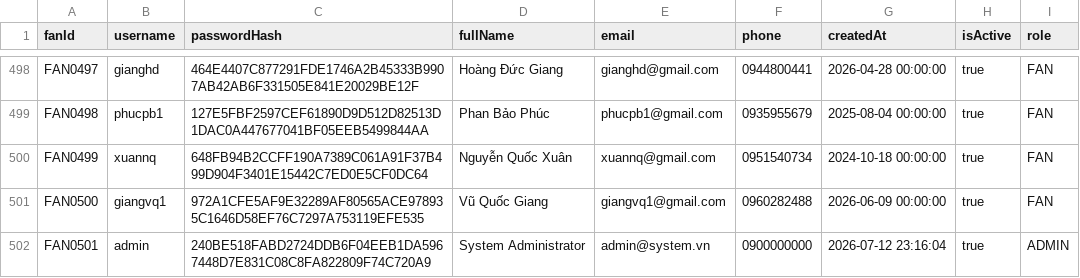
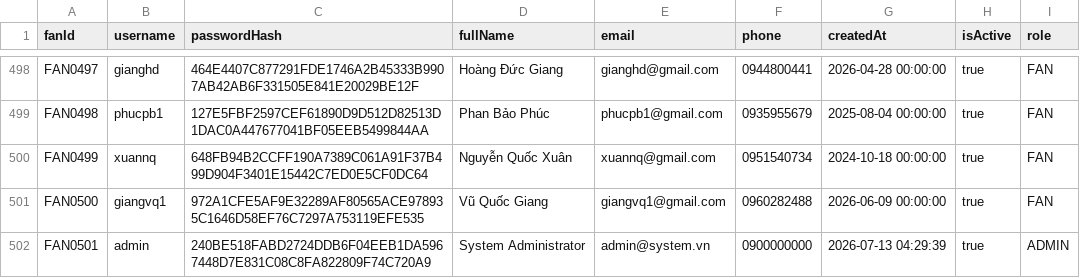
Before and after one commit to danghoang124/Nhom_2_LAB211_TicketBooking, a CSV file: data/fans.csv, drawn as a sheet; only a part is shown, gaps mark what is left out.

```diff
--- a/data/fans.csv
+++ b/data/fans.csv
@@ -501,2 +501,2 @@ FAN0499,xuannq,648FB94B2CCFF190A7389C061A91F37B499D904F3401E15442C7ED0E5CF0DC64,
 FAN0500,giangvq1,972A1CFE5AF9E32289AF80565ACE978935C1646D58EF76C7297A753119EFE535,Vũ Quốc Giang,giangvq1@gmail.com,0960282488,2026-06-09 00:00:00,true,FAN
-FAN0501,admin,240BE518FABD2724DDB6F04EEB1DA5967448D7E831C08C8FA822809F74C720A9,System Administrator,admin@system.vn,0900000000,2026-07-12 23:16:04,true,ADMIN
+FAN0501,admin,240BE518FABD2724DDB6F04EEB1DA5967448D7E831C08C8FA822809F74C720A9,System Administrator,admin@system.vn,0900000000,2026-07-13 04:29:39,true,ADMIN
```
Also changed, not shown: data/matches.csv, 5 other files.
